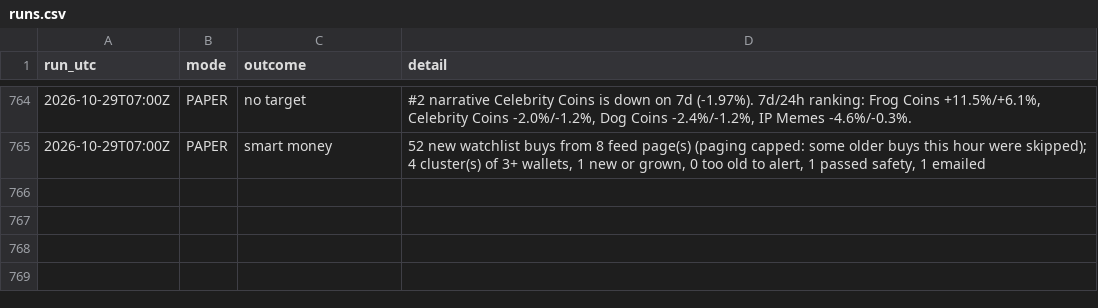
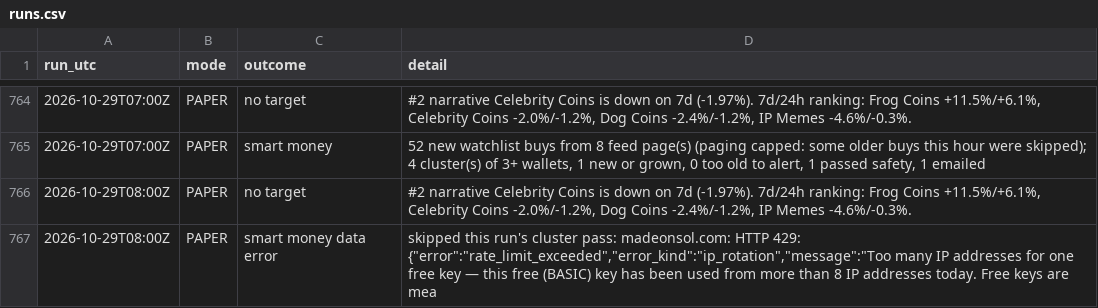
Before and after one commit to sageseid/MemeTrader, a CSV file: data/runs.csv, drawn as a sheet; only a part is shown, gaps mark what is left out.

```diff
--- a/data/runs.csv
+++ b/data/runs.csv
@@ -765 +765,3 @@ run_utc,mode,outcome,detail
 2026-10-29T07:00Z,PAPER,smart money,"52 new watchlist buys from 8 feed page(s) (paging capped: some older buys this hour were skipped); 4 cluster(s) of 3+ wallets, 1 new or grown, 0 too old to alert, 1 passed safety, 1 emailed"
+2026-10-29T08:00Z,PAPER,no target,"#2 narrative Celebrity Coins is down on 7d (-1.97%). 7d/24h ranking: Frog Coins +11.5%/+6.1%, Celebrity Coins -2.0%/-1.2%, Dog Coins -2.4%/-1.2%, IP Memes -4.6%/-0.3%."
+2026-10-29T08:00Z,PAPER,smart money data error,"skipped this run's cluster pass: madeonsol.com: HTTP 429: {""error"":""rate_limit_exceeded"",""error_kind"":""ip_rotation"",""message"":""Too many IP addresses for one free key — this free (BASIC) key has been used from more than 8 IP addresses today. Free keys are mea"
```
